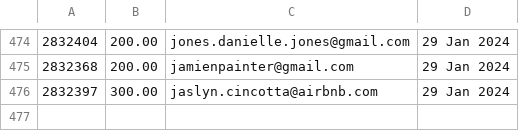
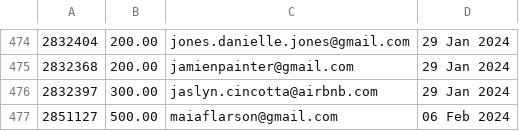
Before and after one commit to required777/TD-Testing-ffcsa_scripts, a CSV file: localline/data/order_data_PRODUCTION_success.csv, drawn as a sheet; only a part is shown, gaps mark what is left out.

Commit message:
Update data files

```diff
--- a/localline/data/order_data_PRODUCTION_success.csv
+++ b/localline/data/order_data_PRODUCTION_success.csv
@@ -476 +476,2 @@
 2832397,300.00,jaslyn.cincotta@airbnb.com,29 Jan 2024
+2851127,500.00,maiaflarson@gmail.com,06 Feb 2024
```
